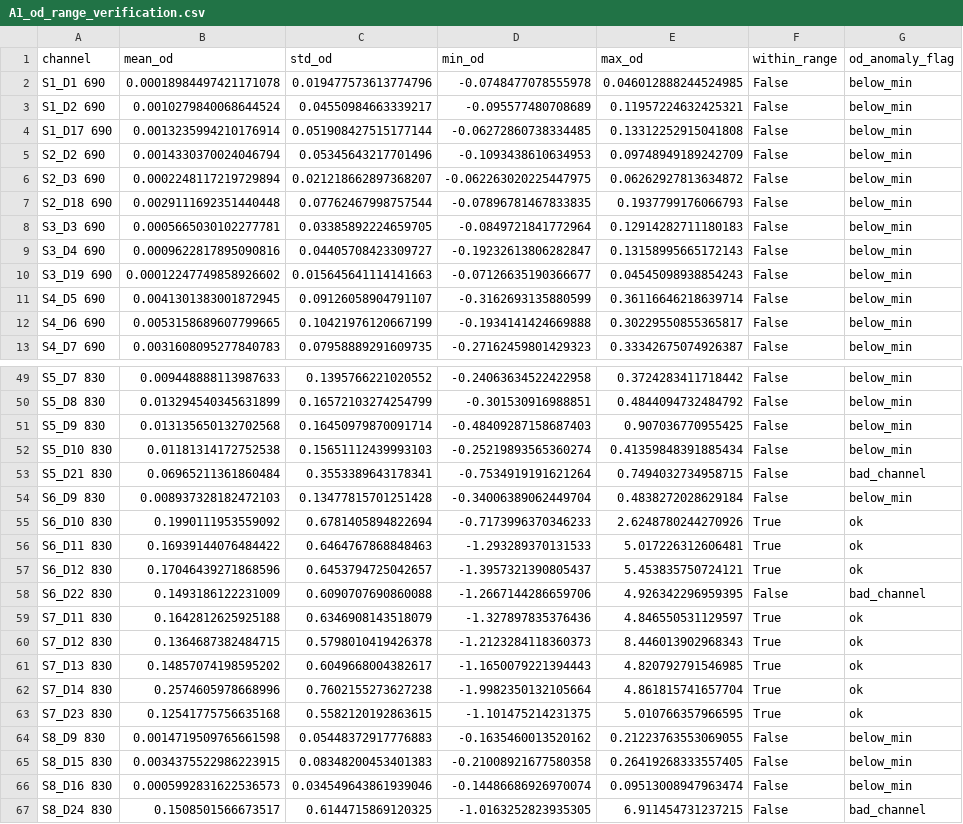
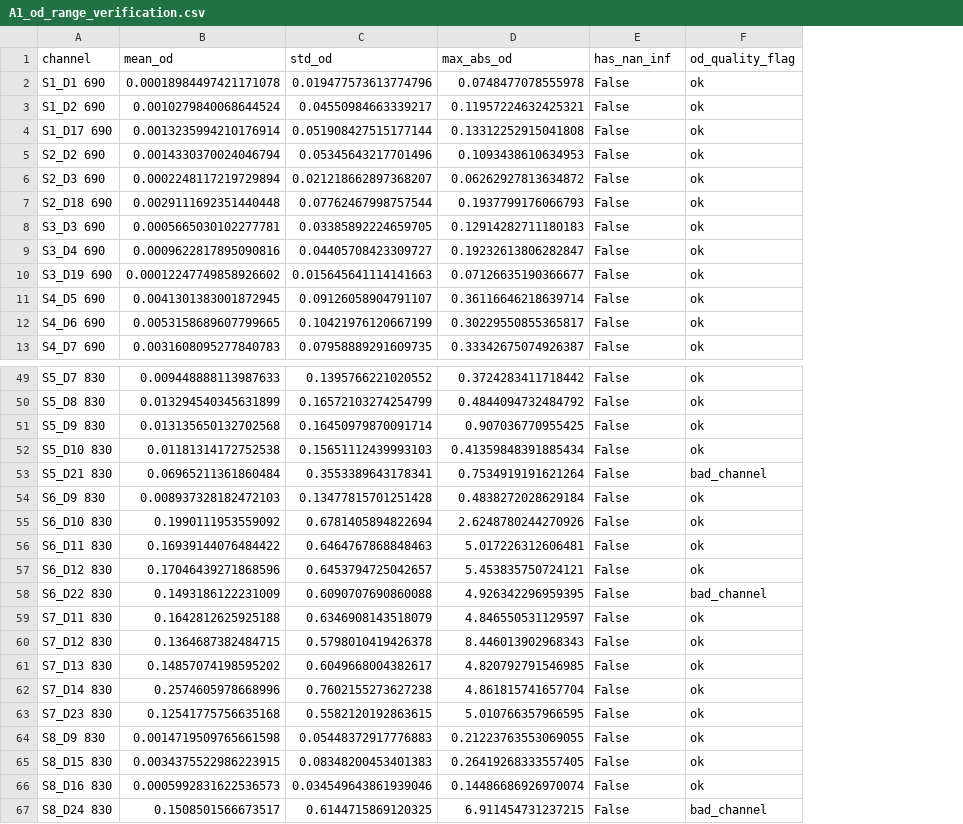
Before and after one commit to VinhPham25/MBE-Lab, a CSV file: outputs/stage_b_processed/od_conversion/A1/A1_od_range_verification.csv, drawn as a sheet; only a part is shown, gaps mark what is left out; removed rows and columns are numbered as before the commit, all else as after; the diff covers the shown part only; the diff names each change by its address in the sheet, - before the commit and + after, or states it on an @@ line.

```diff
--- a/outputs/stage_b_processed/od_conversion/A1/A1_od_range_verification.csv
+++ b/outputs/stage_b_processed/od_conversion/A1/A1_od_range_verification.csv
-column D (min_od), rows 2-13: -0.0748477078555978 | -0.095577480708689 | -0.06272860738334485 | -0.1093438610634953 | -0.062263020225447975 | -0.07896781467833835 | -0.0849721841772964 | -0.19232613806282847 | -0.07126635190366677 | -0.3162693135880599 | -0.1934141424669888 | -0.27162459801429323; rows 49-67: -0.24063634522422958 | -0.301530916988851 | -0.48409287158687403 | -0.25219893565360274 | -0.7534919191621264 | -0.34006389062449704 | -0.7173996370346233 | -1.293289370131533 | -1.3957321390805437 | -1.2667144286659706 | -1.327897835376436 | -1.2123284118360373 | -1.1650079221394443 | -1.9982350132105664 | -1.101475214231375 | -0.1635460013520162 | -0.21008921677580358 | -0.14486686926970074 | -1.0163252823935305
-column G (od_anomaly_flag), rows 2-13: all below_min; rows 49-67: below_min | below_min | below_min | below_min | bad_channel | below_min | ok | ok | ok | bad_channel | ok | ok | ok | ok | ok | below_min | below_min | below_min | bad_channel
+column F (od_quality_flag), rows 2-13: all ok; rows 49-67: ok | ok | ok | ok | bad_channel | ok | ok | ok | ok | bad_channel | ok | ok | ok | ok | ok | ok | ok | ok | bad_channel
-D1: max_od
+D1: max_abs_od
-E1: within_range
+E1: has_nan_inf
-D2 (max_abs_od): 0.046012888244524985
+D2 (max_abs_od): 0.0748477078555978
-D5 (max_abs_od): 0.09748949189242709
+D5 (max_abs_od): 0.1093438610634953
-D9 (max_abs_od): 0.13158995665172143
+D9 (max_abs_od): 0.19232613806282847
-D10 (max_abs_od): 0.04545098938854243
+D10 (max_abs_od): 0.07126635190366677
-D53 (max_abs_od): 0.7494032734958715
+D53 (max_abs_od): 0.7534919191621264
-E55:E57 (has_nan_inf): True
+E55:E57 (has_nan_inf): False
-E59:E63 (has_nan_inf): True
+E59:E63 (has_nan_inf): False
-D66 (max_abs_od): 0.09513008947963474
+D66 (max_abs_od): 0.14486686926970074
```
Also changed, not shown: 14 edited cells elsewhere in this file, 4 other files.
